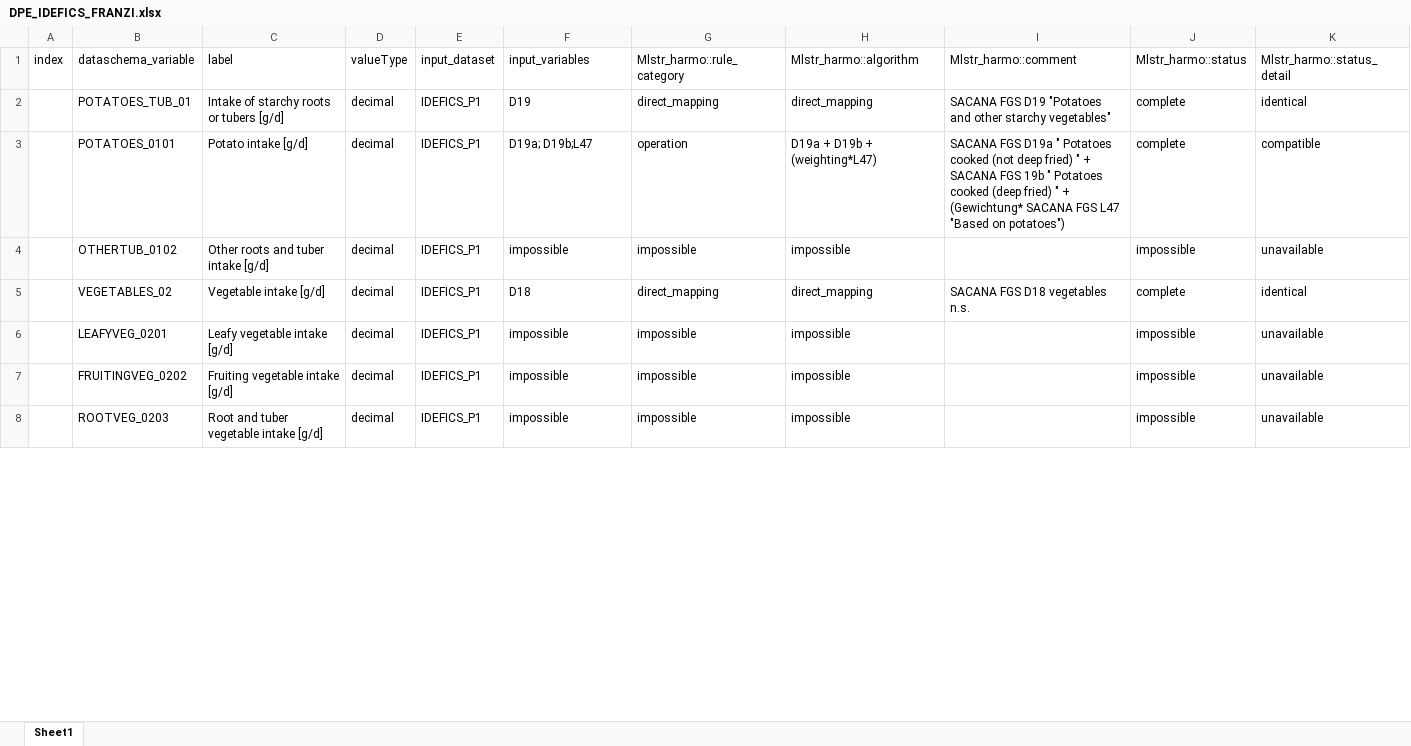
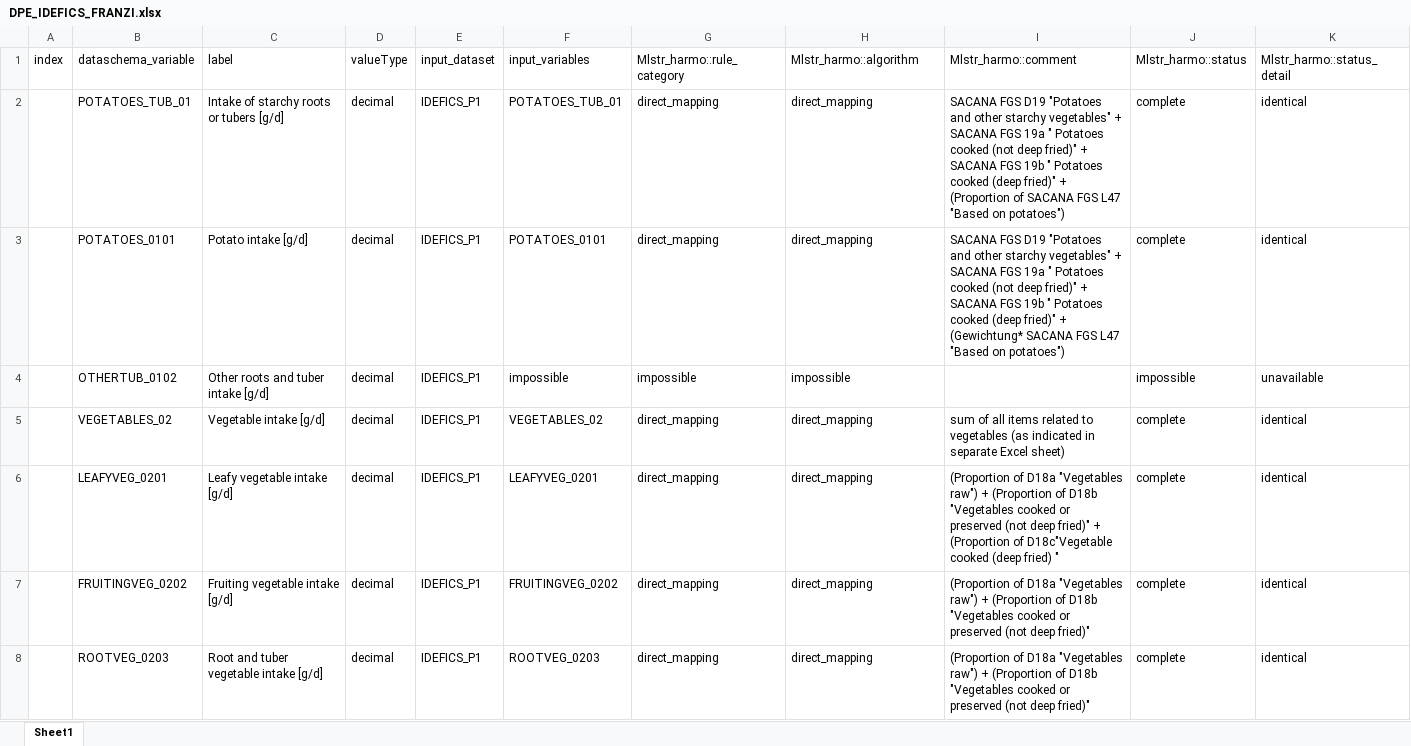
Before and after one commit to nfdi4health/use-cases-harmonisation, an Excel workbook: analyst/Franzi/rmonize/data_proc_elem/DPE_IDEFICS_FRANZI.xlsx, sheet Sheet1, drawn as a sheet; only a part is shown; values as stored, in another font and other column widths than the file's, no cell formats; the diff covers the shown part only; the diff names each change by its address in the sheet, - before the commit and + after, or states it on an @@ line.

```diff
--- a/analyst/Franzi/rmonize/data_proc_elem/DPE_IDEFICS_FRANZI.xlsx (sheet Sheet1)
+++ b/analyst/Franzi/rmonize/data_proc_elem/DPE_IDEFICS_FRANZI.xlsx (sheet Sheet1)
-F2 (input_variables): D19
+F2 (input_variables): POTATOES_TUB_01
-I2 (Mlstr_harmo::comment): …starchy vegetables"
+I2 (Mlstr_harmo::comment): …starchy vegetables" + SACANA FGS 19a " Potatoes cooked (not deep fried)" + SACANA FGS 19b " Potatoes cooked (deep fried)" + (Proportion of SACANA FGS L47 "Based on potatoes")
-F3 (input_variables): D19a; D19b;L47
+F3 (input_variables): POTATOES_0101
-G3 (Mlstr_harmo::rule_category): operation
+G3 (Mlstr_harmo::rule_category): direct_mapping
-H3 (Mlstr_harmo::algorithm): D19a + D19b + (weighting*L47)
+H3 (Mlstr_harmo::algorithm): direct_mapping
-I3 (Mlstr_harmo::comment): SACANA FGS D19a " Potatoes cooked (not deep fried) " + SACANA FGS 19b " Potatoes cooked (deep fried) " + (Gewichtung*…
+I3 (Mlstr_harmo::comment): SACANA FGS D19 "Potatoes and other starchy vegetables" + SACANA FGS 19a " Potatoes cooked (not deep fried)" + SACANA FGS 19b " Potatoes cooked (deep fried)" + (Gewichtung*…
-K3 (Mlstr_harmo::status_detail): compatible
+K3 (Mlstr_harmo::status_detail): identical
-F5 (input_variables): D18
+F5 (input_variables): VEGETABLES_02
-I5 (Mlstr_harmo::comment): SACANA FGS D18 vegetables n.s.
+I5 (Mlstr_harmo::comment): sum of all items related to vegetables (as indicated in separate Excel sheet)
-F6 (input_variables): impossible
+F6 (input_variables): LEAFYVEG_0201
-G6:G8 (Mlstr_harmo::rule_category): impossible
+G6:G8 (Mlstr_harmo::rule_category): direct_mapping
-H6:H8 (Mlstr_harmo::algorithm): impossible
+H6:H8 (Mlstr_harmo::algorithm): direct_mapping
-I6 (Mlstr_harmo::comment): (empty)
+I6 (Mlstr_harmo::comment): (Proportion of D18a "Vegetables raw") + (Proportion of D18b "Vegetables cooked or preserved (not deep fried)" + (Proportion of D18c"Vegetable cooked (deep fried) "
-J6:J8 (Mlstr_harmo::status): impossible
+J6:J8 (Mlstr_harmo::status): complete
-K6:K8 (Mlstr_harmo::status_detail): unavailable
+K6:K8 (Mlstr_harmo::status_detail): identical
-F7 (input_variables): impossible
+F7 (input_variables): FRUITINGVEG_0202
-I7:I8 (Mlstr_harmo::comment): (empty)
+I7:I8 (Mlstr_harmo::comment): (Proportion of D18a "Vegetables raw") + (Proportion of D18b "Vegetables cooked or preserved (not deep fried)"
-F8 (input_variables): impossible
+F8 (input_variables): ROOTVEG_0203
```
Also changed, not shown: 387 edited cells elsewhere in this sheet, cell formats, analyst/Franzi/rmonize/data_dictionary/DD_IDEFICS_FRANZI.xlsx.
